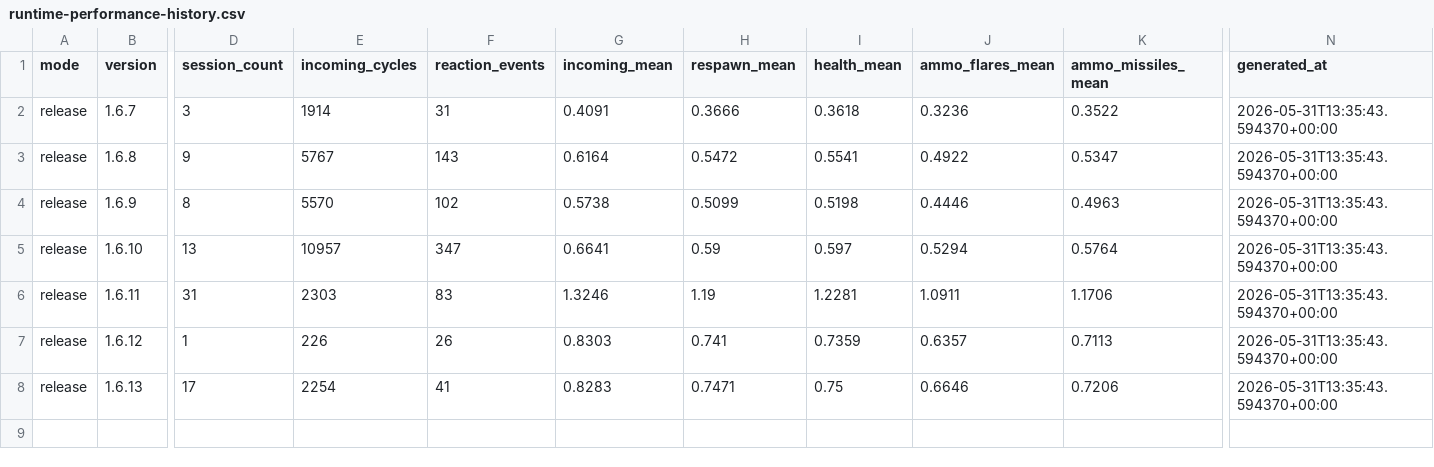
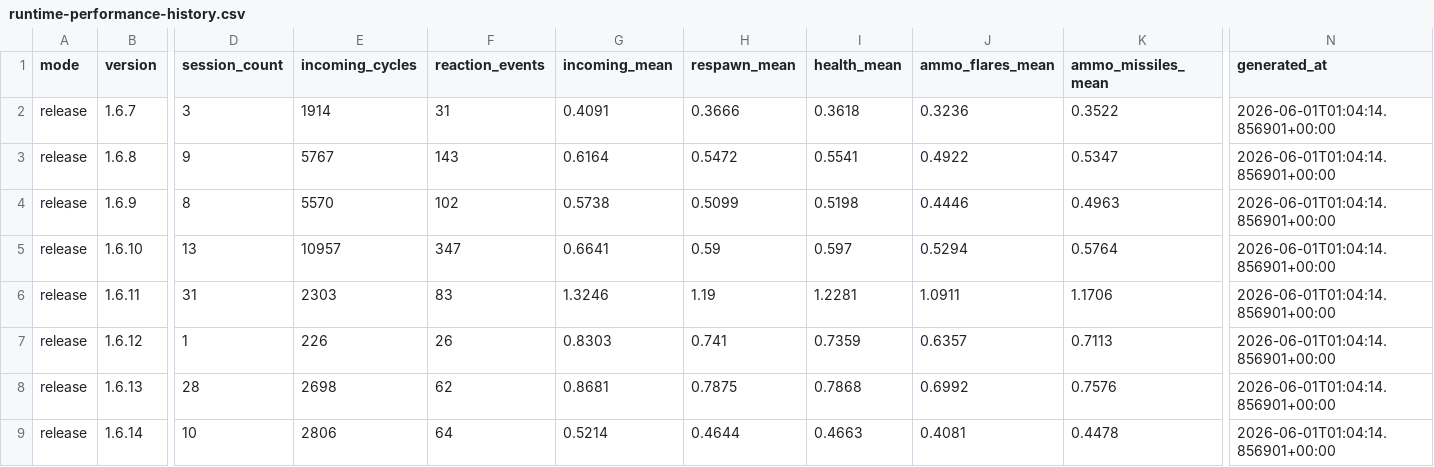
Before and after one commit to mhouse1/wingman, a CSV file: docs/performance/release/runtime-performance-history.csv, drawn as a sheet; only a part is shown, gaps mark what is left out; rows hold the shown columns only; the diff covers the shown part only; the diff names each change by its address in the sheet, - before the commit and + after, or states it on an @@ line.

Commit message:
performance update

```diff
--- a/docs/performance/release/runtime-performance-history.csv
+++ b/docs/performance/release/runtime-performance-history.csv
-N2:N8 (generated_at): 2026-05-31T13:35:43.594370+00:00
+N2:N8 (generated_at): 2026-06-01T01:04:14.856901+00:00
-D8 (session_count): 17
+D8 (session_count): 28
-E8 (incoming_cycles): 2254
+E8 (incoming_cycles): 2698
-F8 (reaction_events): 41
+F8 (reaction_events): 62
-G8 (incoming_mean): 0.8283
+G8 (incoming_mean): 0.8681
-H8 (respawn_mean): 0.7471
+H8 (respawn_mean): 0.7875
-I8 (health_mean): 0.75
+I8 (health_mean): 0.7868
-J8 (ammo_flares_mean): 0.6646
+J8 (ammo_flares_mean): 0.6992
-K8 (ammo_missiles_mean): 0.7206
+K8 (ammo_missiles_mean): 0.7576
+row 9: release | 1.6.14 | 10 | 2806 | 64 | 0.5214 | 0.4644 | 0.4663 | 0.4081 | 0.4478 | 2026-06-01T01:04:14.856901+00:00
```
Also changed, not shown: 2 edited cells elsewhere in this file, 6 other files.
